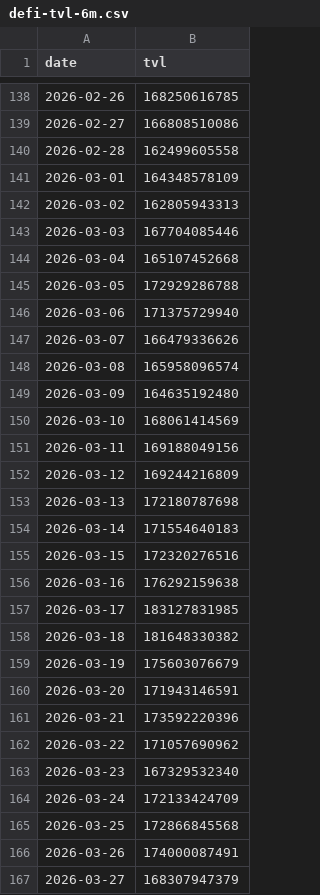
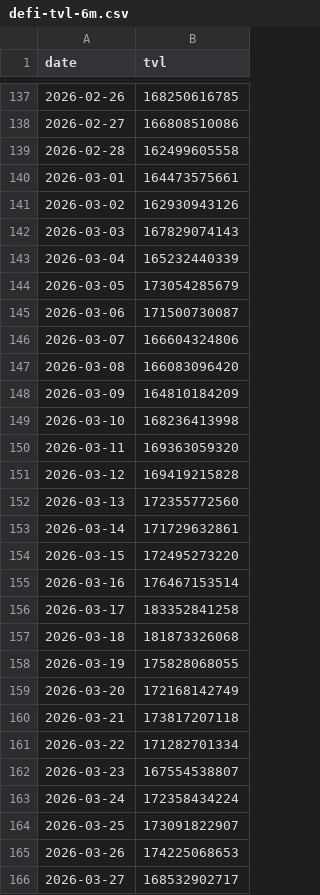
Before and after one commit to DeFi-Kai/kai-site, a CSV file: data/placeholder-post/defi-tvl-6m.csv, drawn as a sheet; only a part is shown, gaps mark what is left out; the diff covers the shown part only.

```diff
--- a/data/placeholder-post/defi-tvl-6m.csv
+++ b/data/placeholder-post/defi-tvl-6m.csv
@@ -140,28 +139,28 @@ date,tvl
 2026-02-28,162499605558
-2026-03-01,164348578109
-2026-03-02,162805943313
-2026-03-03,167704085446
-2026-03-04,165107452668
-2026-03-05,172929286788
-2026-03-06,171375729940
-2026-03-07,166479336626
-2026-03-08,165958096574
-2026-03-09,164635192480
-2026-03-10,168061414569
-2026-03-11,169188049156
-2026-03-12,169244216809
-2026-03-13,172180787698
-2026-03-14,171554640183
-2026-03-15,172320276516
-2026-03-16,176292159638
-2026-03-17,183127831985
-2026-03-18,181648330382
-2026-03-19,175603076679
-2026-03-20,171943146591
-2026-03-21,173592220396
-2026-03-22,171057690962
-2026-03-23,167329532340
-2026-03-24,172133424709
-2026-03-25,172866845568
-2026-03-26,174000087491
-2026-03-27,168307947379
+2026-03-01,164473575661
+2026-03-02,162930943126
+2026-03-03,167829074143
+2026-03-04,165232440339
+2026-03-05,173054285679
+2026-03-06,171500730087
+2026-03-07,166604324806
+2026-03-08,166083096420
+2026-03-09,164810184209
+2026-03-10,168236413998
+2026-03-11,169363059320
+2026-03-12,169419215828
+2026-03-13,172355772560
+2026-03-14,171729632861
+2026-03-15,172495273220
+2026-03-16,176467153514
+2026-03-17,183352841258
+2026-03-18,181873326068
+2026-03-19,175828068055
+2026-03-20,172168142749
+2026-03-21,173817207118
+2026-03-22,171282701334
+2026-03-23,167554538807
+2026-03-24,172358434224
+2026-03-25,173091822907
+2026-03-26,174225068653
+2026-03-27,168532902717
```
Also changed, not shown: 1 added row, 1 removed row and 17 edited cells elsewhere in this file, data/aave-six-months-later/lending-revenue-marketshare.csv, data/aave-six-months-later/mcap-to-outstanding-loans-debug.csv, 3 other files.
